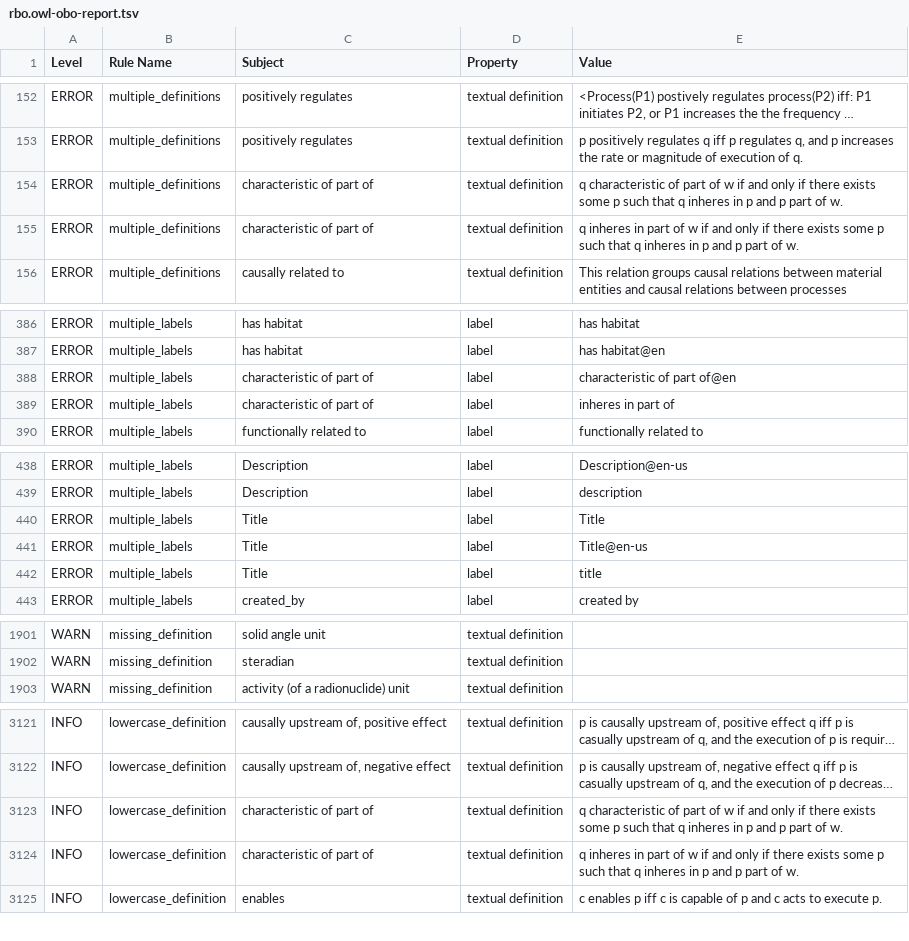
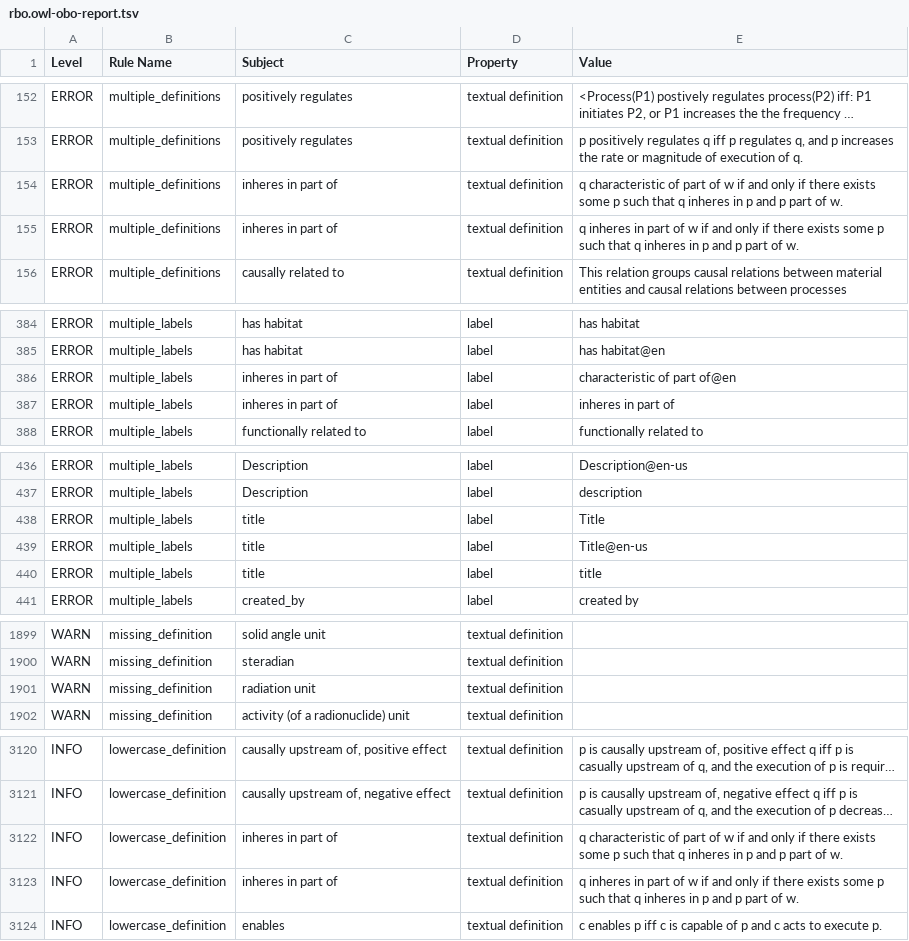
Before and after one commit to Radiobiology-Informatics-Consortium/RBO, a TSV file: src/ontology/reports/rbo.owl-obo-report.tsv, drawn as a sheet; only a part is shown, gaps mark what is left out; long unchanged cells end in …; addresses are those after the commit; the diff covers the shown part only; the diff names each change by its address in the sheet, - before the commit and + after, or states it on an @@ line.

```diff
--- a/src/ontology/reports/rbo.owl-obo-report.tsv
+++ b/src/ontology/reports/rbo.owl-obo-report.tsv
-C154:C155 (Subject): characteristic of part of
+C154:C155 (Subject): inheres in part of
-C386:C387 (Subject): characteristic of part of
+C386:C387 (Subject): inheres in part of
-C438:C440 (Subject): Title
+C438:C440 (Subject): title
+row 1901: WARN | missing_definition | radiation unit | textual definition
-C3122:C3123 (Subject): characteristic of part of
+C3122:C3123 (Subject): inheres in part of
```
Also changed, not shown: 2 removed rows and 51 edited cells elsewhere in this file, 3 other files.
